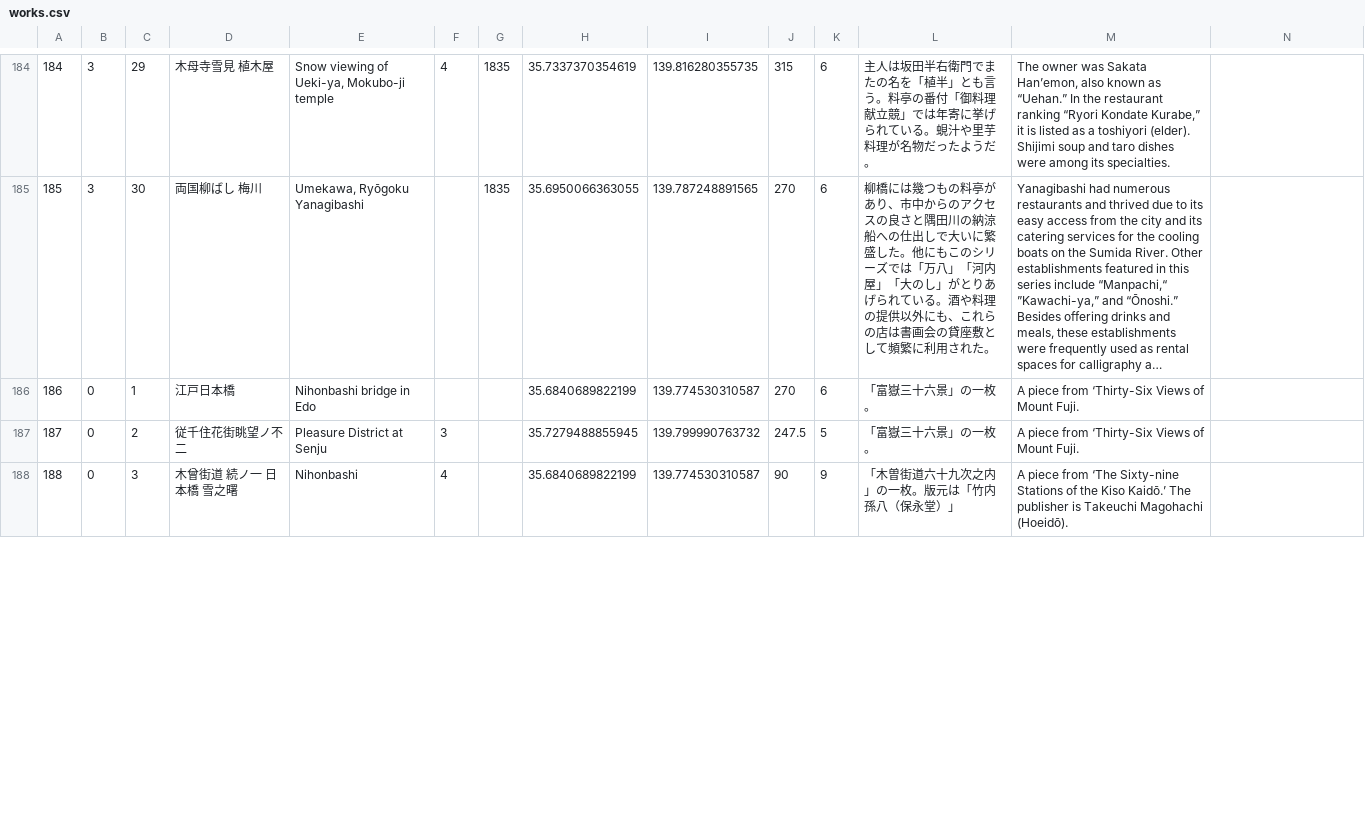
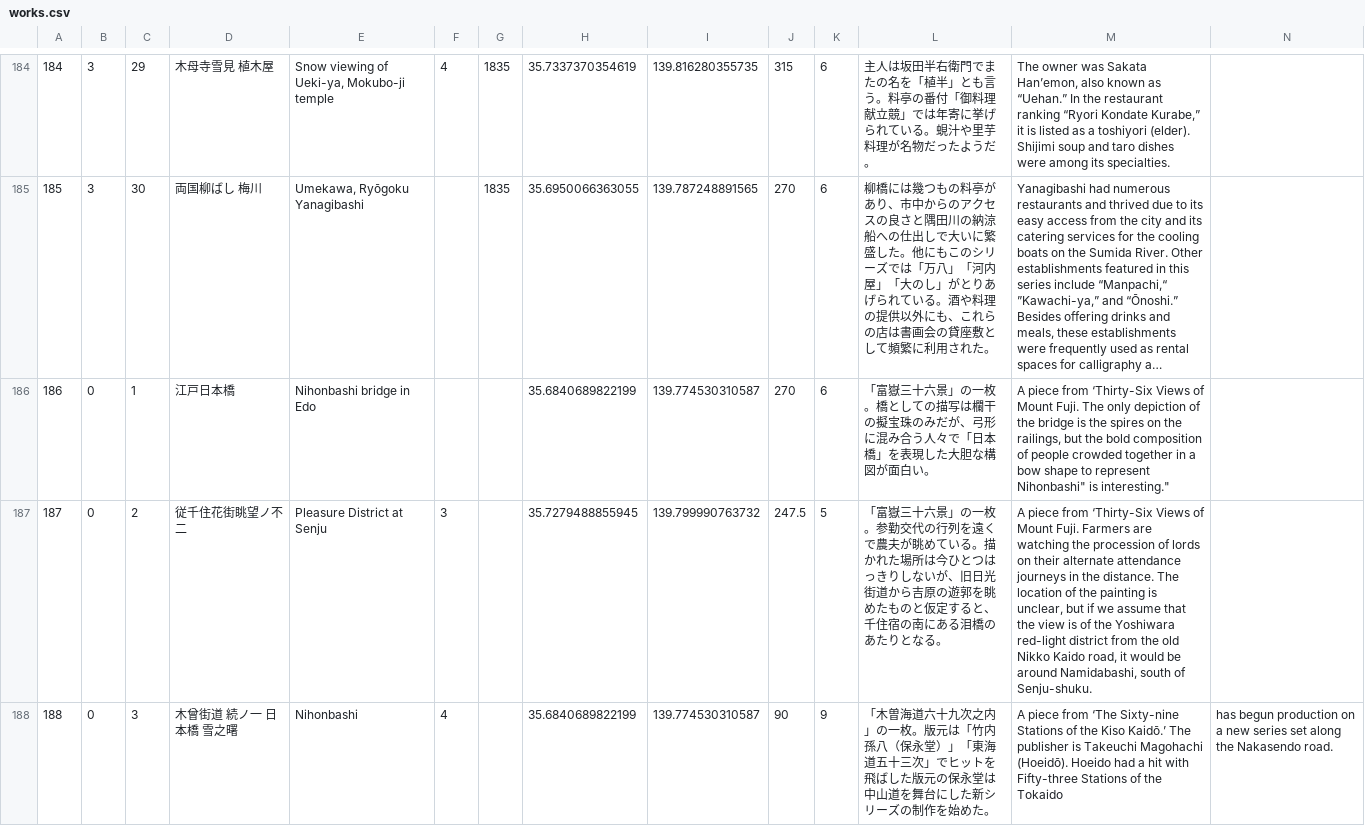
Before and after one commit to rectangle0123/edo_ukiyo_map, a CSV file: assets/data/works.csv, drawn as a sheet; only a part is shown, gaps mark what is left out; long unchanged cells end in …; the diff covers the shown part only; the diff names each change by its address in the sheet, - before the commit and + after, or states it on an @@ line.

```diff
--- a/assets/data/works.csv
+++ b/assets/data/works.csv
-L186: 「富嶽三十六景」の一枚。
+L186: 「富嶽三十六景」の一枚。橋としての描写は欄干の擬宝珠のみだが、弓形に混み合う人々で「日本橋」を表現した大胆な構図が面白い。
-M186: …Mount Fuji.
+M186: …Mount Fuji. The only depiction of the bridge is the spires on the railings, but the bold composition of people crowded together in a bow shape to represent Nihonbashi" is interesting."
-L187: …の一枚。
+L187: …の一枚。参勤交代の行列を遠くで農夫が眺めている。描かれた場所は今ひとつはっきりしないが、旧日光街道から吉原の遊郭を眺めたものと仮定すると、千住宿の南にある泪橋のあたりとなる。
-M187: …Mount Fuji.
+M187: …Mount Fuji. Farmers are watching the procession of lords on their alternate attendance journeys in the distance. The location of the painting is unclear, but if we assume that the view is of the Yoshiwara red-light district from the old Nikko Kaido road, it would be around Namidabashi, south of Senju-shuku.
-L188: 「木曽街道六十九次之内」の一枚。版元は「竹内孫八（保永堂）」
+L188: 「木曽海道六十九次之内」の一枚。版元は「竹内孫八（保永堂）」「東海道五十三次」でヒットを飛ばした版元の保永堂は中山道を舞台にした新シリーズの制作を始めた。
-M188: …Magohachi (Hoeidō).
+M188: …Magohachi (Hoeidō). Hoeido had a hit with Fifty-three Stations of the Tokaido
-N188: (empty)
+N188: has begun production on a new series set along the Nakasendo road.
```
Also changed, not shown: 14 edited cells elsewhere in this file, 1 other file.
